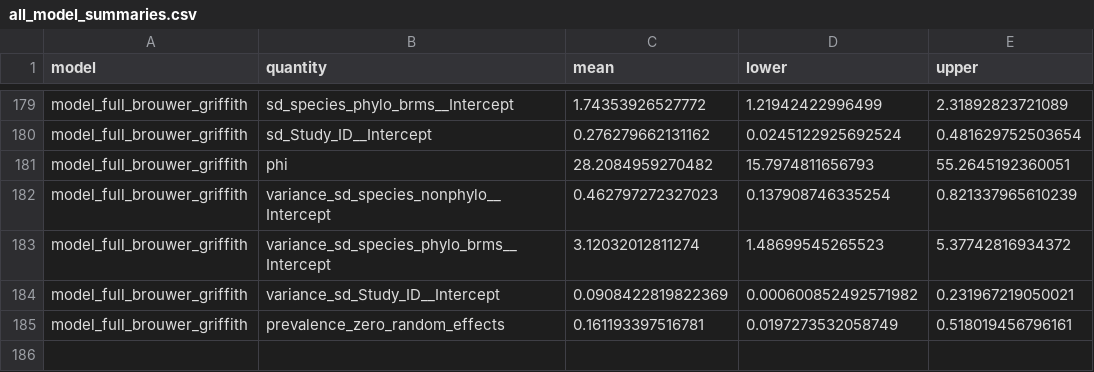
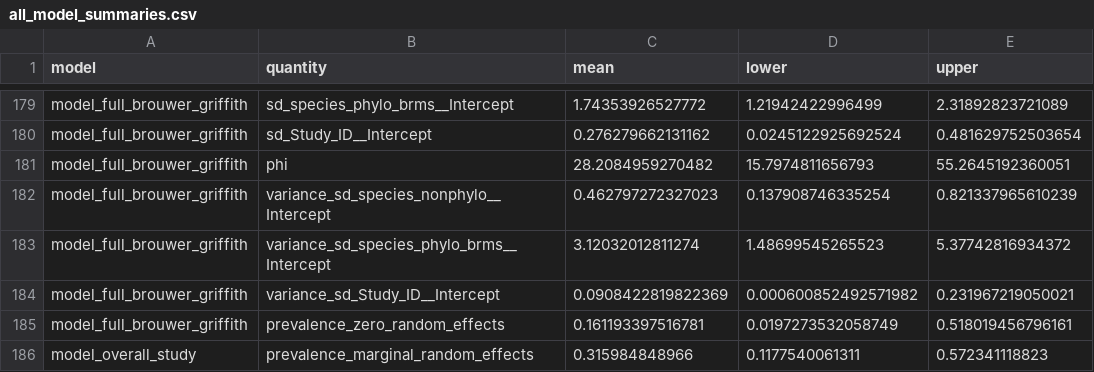
Before and after one commit to anetaarct/avian_mixed_paternity, a CSV file: mixed_paternity_final/tables/refit_20261105/all_model_summaries.csv, drawn as a sheet; only a part is shown, gaps mark what is left out; the diff names each change by its address in the sheet, - before the commit and + after, or states it on an @@ line.

Commit message:
Report marginal overall prevalence integrated over random effects

```diff
--- a/mixed_paternity_final/tables/refit_20261105/all_model_summaries.csv
+++ b/mixed_paternity_final/tables/refit_20261105/all_model_summaries.csv
+row 186: model_overall_study | prevalence_marginal_random_effects | 0.315984848966 | 0.1177540061311 | 0.572341118823
```
Also changed, not shown: docs/tables/refit_20261105/model_overall_study_summary.csv, mixed_paternity_final/tables/refit_20261105/model_overall_study_summary.csv, 9 other files.
